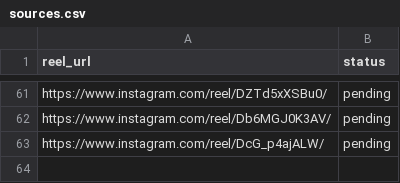
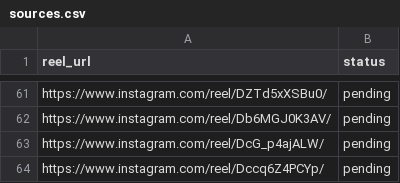
Before and after one commit to rjydly/feedity.tv, a CSV file: sources.csv, drawn as a sheet; only a part is shown, gaps mark what is left out; the diff names each change by its address in the sheet, - before the commit and + after, or states it on an @@ line.

Commit message:
Add reel Dccq6Z4PCYp via Telegram [skip ci]

```diff
--- a/sources.csv
+++ b/sources.csv
+row 64: https://www.instagram.com/reel/Dccq6Z4PCYp/ | pending
```
